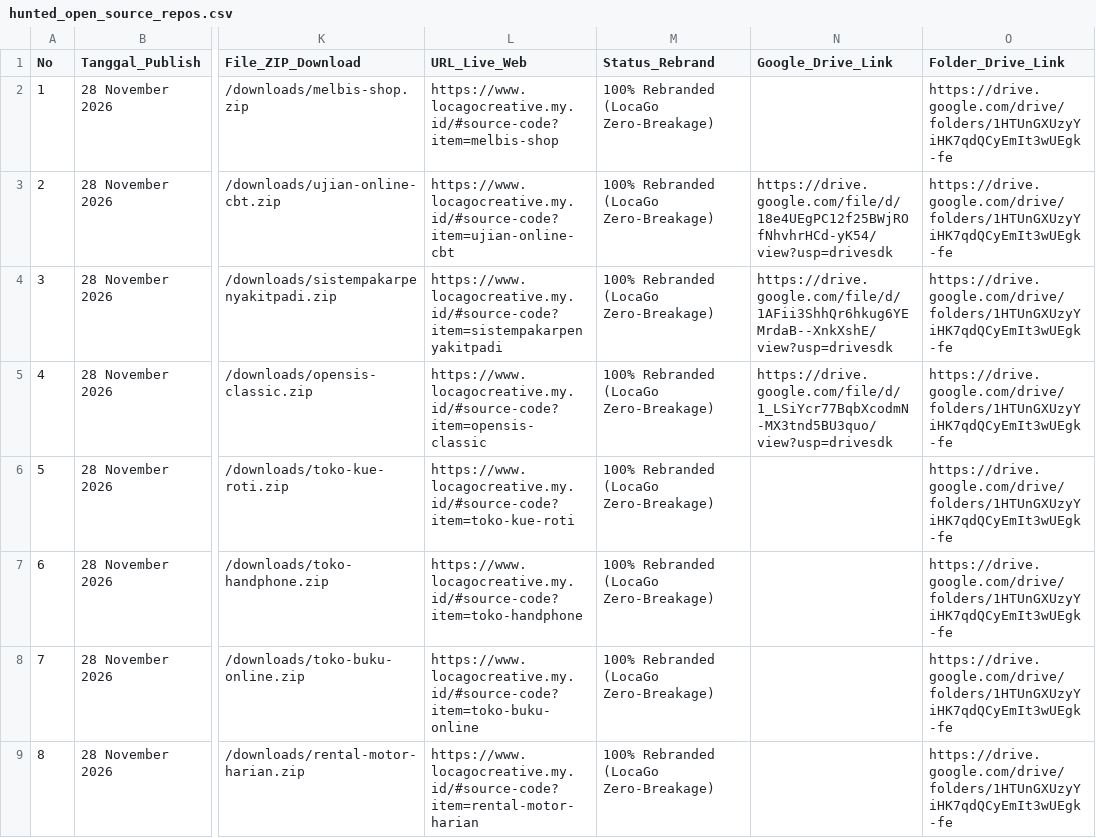
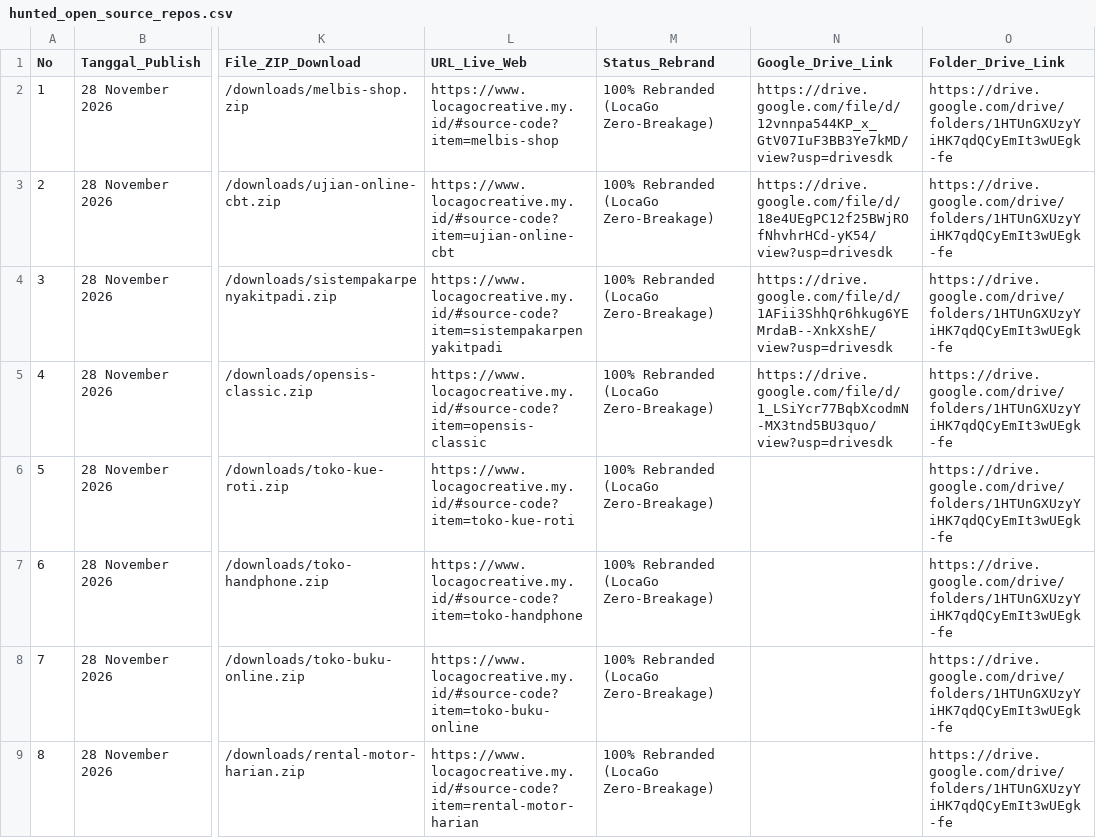
Before and after one commit to mfahmiq/LocaGo-Creative, a CSV file: public/downloads/hunted_open_source_repos.csv, drawn as a sheet; only a part is shown, gaps mark what is left out; the diff names each change by its address in the sheet, - before the commit and + after, or states it on an @@ line.

Commit message:
chore(source-code): set Drive Vault link for melbis-shop in CSV

```diff
--- a/public/downloads/hunted_open_source_repos.csv
+++ b/public/downloads/hunted_open_source_repos.csv
-N2 (Google_Drive_Link): (empty)
+N2 (Google_Drive_Link): https://drive.google.com/file/d/12vnnpa544KP_x_GtV07IuF3BB3Ye7kMD/view?usp=drivesdk
```
